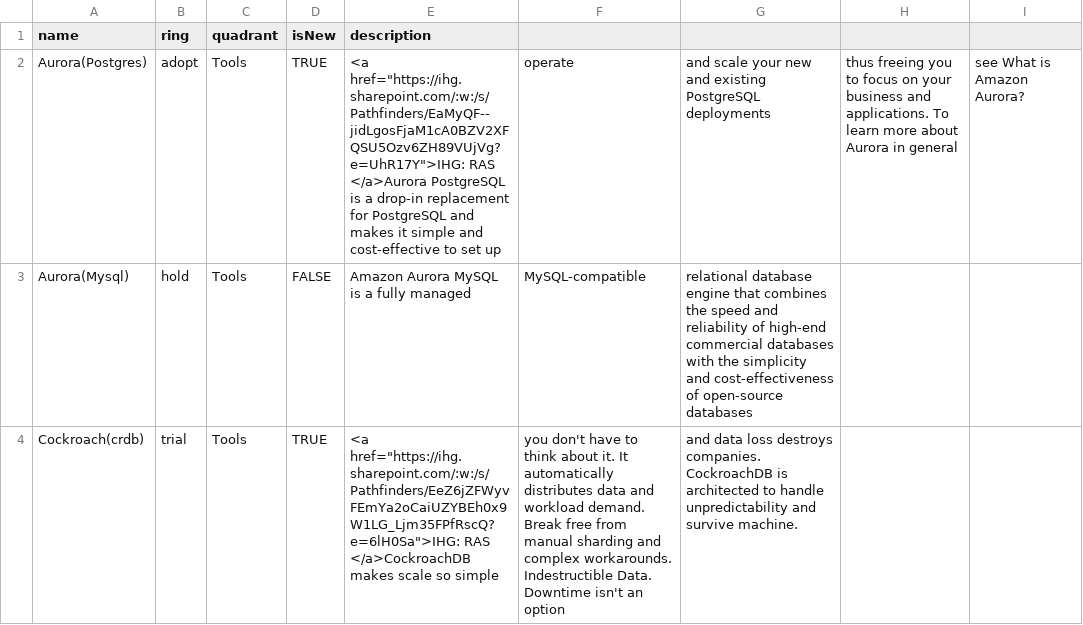
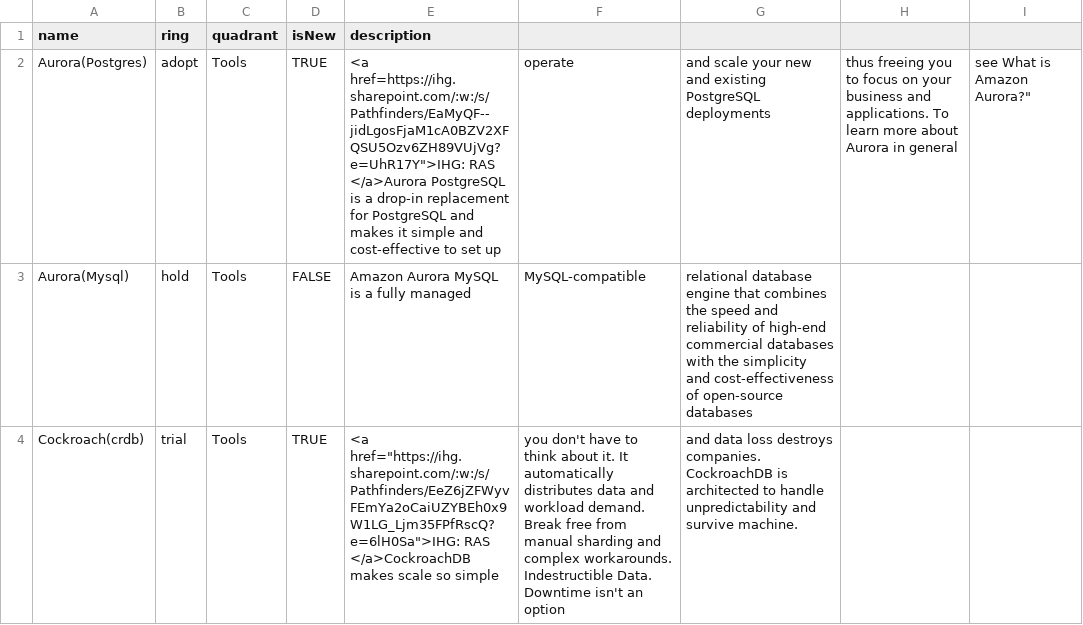
Before and after one commit to tatzlwurm2/techradar, a CSV file: techradar.csv, drawn as a sheet; only a part is shown.

Commit message:
commas in description don't parse

```diff
--- a/techradar.csv
+++ b/techradar.csv
@@ -1,3 +1,3 @@
 name,ring,quadrant,isNew,description
-Aurora(Postgres),adopt,Tools,TRUE,<a href="https://ihg.sharepoint.com/:w:/s/Pathfinders/EaMyQF--jidLgosFjaM1cA0BZV2XFQSU5Ozv6ZH89VUjVg?e=UhR17Y">IHG: RAS </a>Aurora PostgreSQL is a drop-in replacement for PostgreSQL and makes it simple and cost-effective to set up, operate, and scale your new and existing PostgreSQL deployments, thus freeing you to focus on your business and applications. To learn more about Aurora in general, see What is Amazon Aurora?
+Aurora(Postgres),adopt,Tools,TRUE,"<a href="https://ihg.sharepoint.com/:w:/s/Pathfinders/EaMyQF--jidLgosFjaM1cA0BZV2XFQSU5Ozv6ZH89VUjVg?e=UhR17Y">IHG: RAS </a>Aurora PostgreSQL is a drop-in replacement for PostgreSQL and makes it simple and cost-effective to set up, operate, and scale your new and existing PostgreSQL deployments, thus freeing you to focus on your business and applications. To learn more about Aurora in general, see What is Amazon Aurora?"
 Aurora(Mysql),hold,Tools,FALSE,Amazon Aurora MySQL is a fully managed, MySQL-compatible, relational database engine that combines the speed and reliability of high-end commercial databases with the simplicity and cost-effectiveness of open-source databases
```
